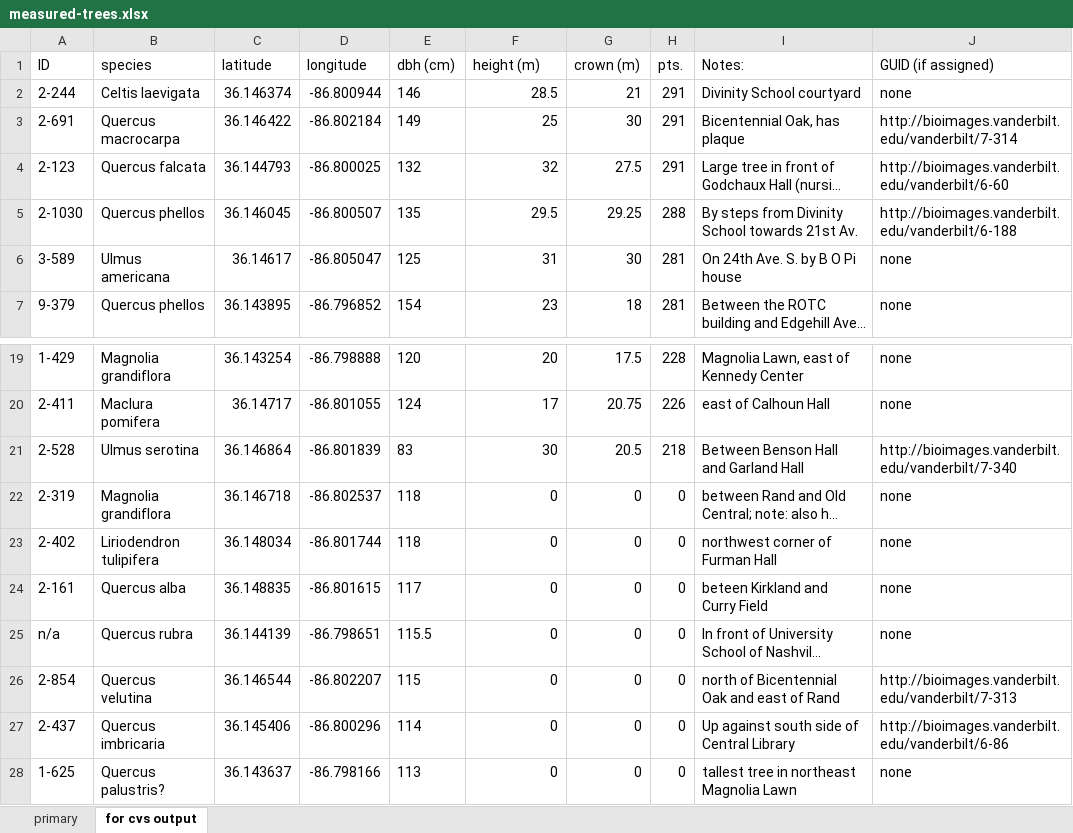
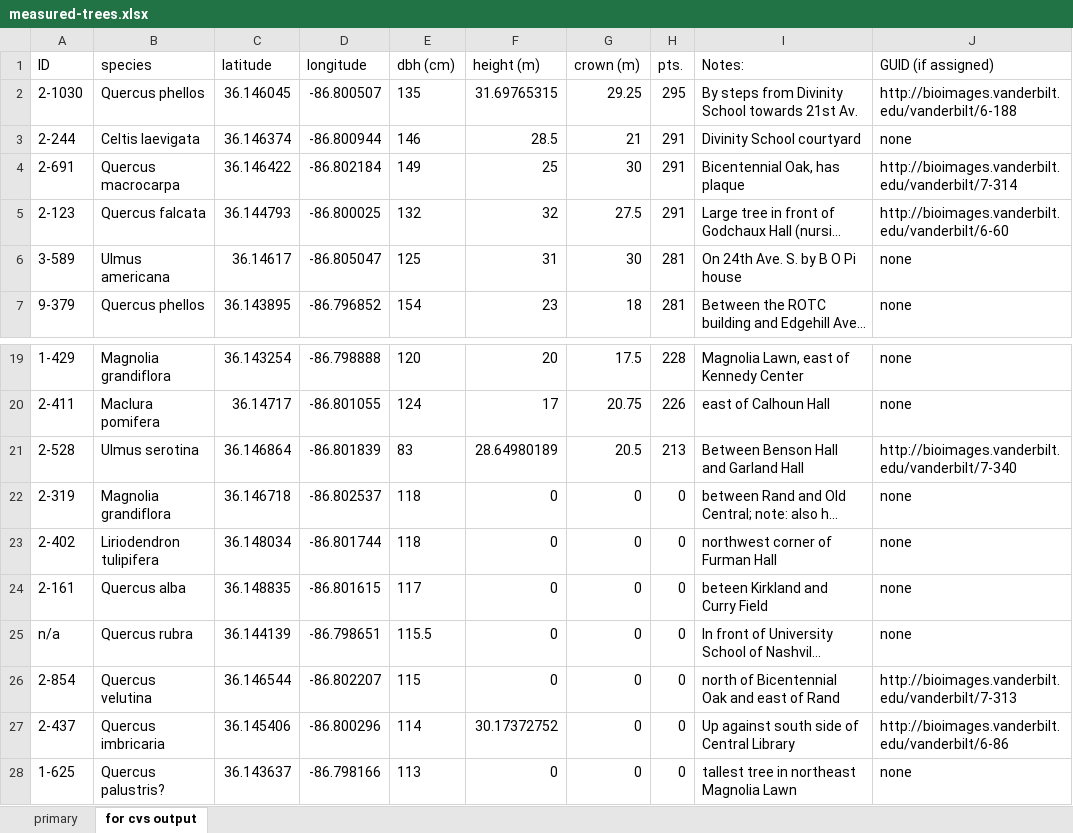
Before and after one commit to vanderbilt-arboretum/database, an Excel workbook: measured-trees.xlsx, sheet for cvs output, drawn as a sheet; only a part is shown, gaps mark what is left out; long unchanged cells end in …; values as stored, in another font and other column widths than the file's, no borders; removed rows and columns are numbered as before the commit, all else as after; the diff names each change by its address in the sheet, - before the commit and + after, or states it on an @@ line.

```diff
--- a/measured-trees.xlsx (sheet for cvs output)
+++ b/measured-trees.xlsx (sheet for cvs output)
+row 2: 2-1030 | Quercus phellos | 36.146045 | -86.800507 | 135 | 31.69765315 | 29.25 | 295 | By steps from Divinity School towards 21st Av. | http://bioimages.vanderbilt.edu/vanderbilt/6-188
-row 5: 2-1030 | Quercus phellos | 36.146045 | -86.800507 | 135 | 29.5 | 29.25 | 288 | By steps from Divinity School towards 21st Av. | http://bioimages.vanderbilt.edu/vanderbilt/6-188
-F21 (height (m)): 30
+F21 (height (m)): 28.64980189
-H21 (pts.): 218
+H21 (pts.): 213
-F27 (height (m)): 0
+F27 (height (m)): 30.17372752
```
Also changed, not shown: sheet primary, formulas that keep their value, 1 other file.
